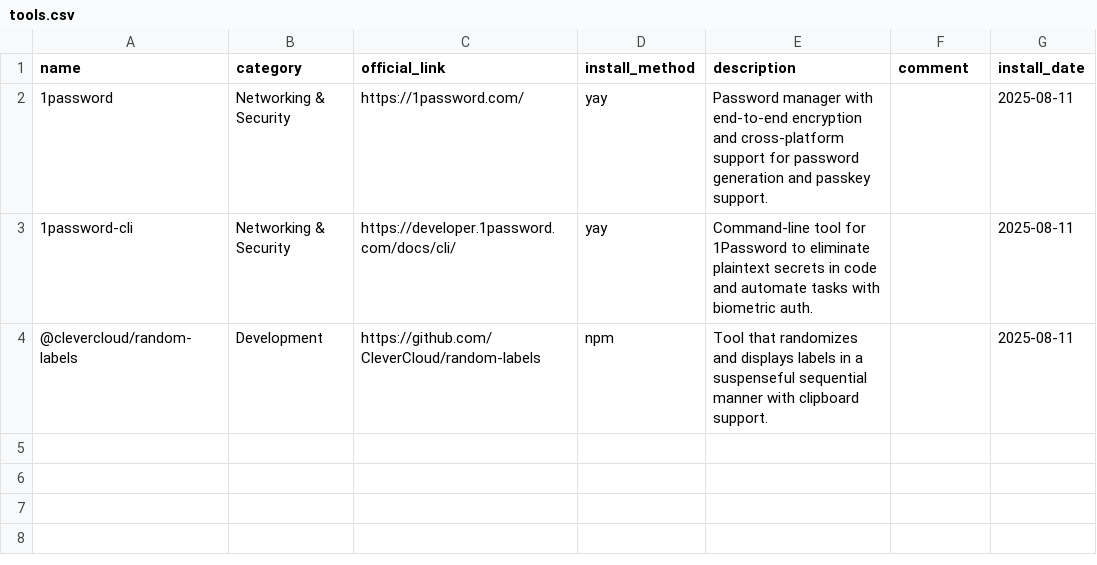
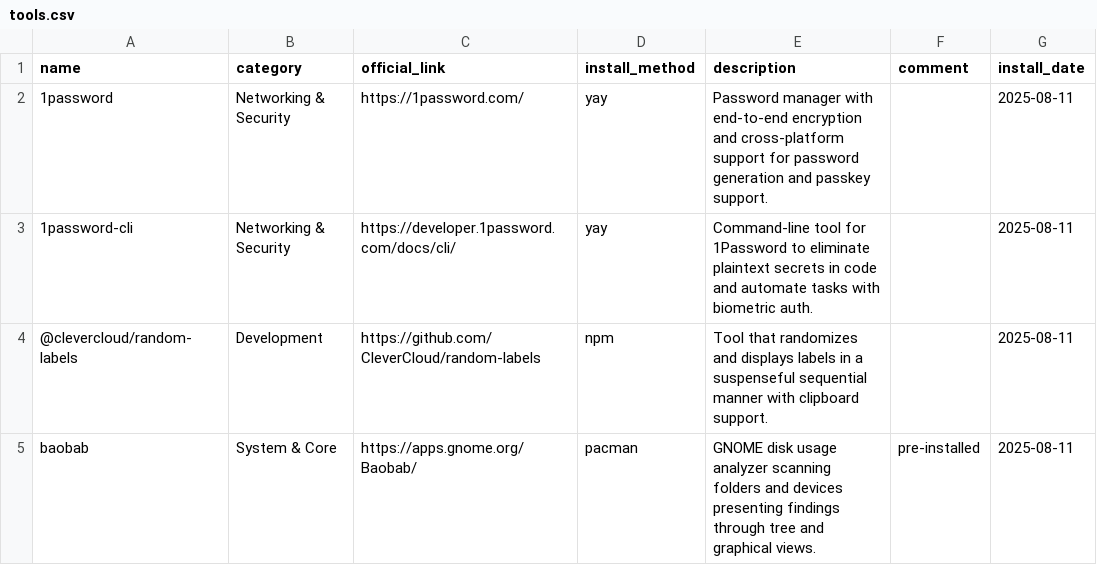
Before and after one commit to hsablonniere/tools, a CSV file: tools.csv, drawn as a sheet; the diff names each change by its address in the sheet, - before the commit and + after, or states it on an @@ line.

Commit message:
add(baobab): Where did my 500GB go? Oh... games

```diff
--- a/tools.csv
+++ b/tools.csv
+row 5: baobab | System & Core | https://apps.gnome.org/Baobab/ | pacman | GNOME disk usage analyzer scanning folders and devices presenting findings through tree and graphical views. | pre-installed | 2025-08-11
```
